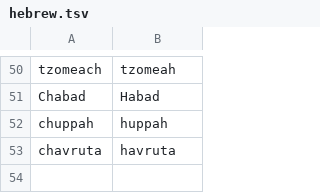
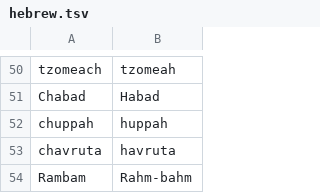
Before and after one commit to raphaelm18/torah-site, a TSV file: content/pronunciation/hebrew.tsv, drawn as a sheet; only a part is shown, gaps mark what is left out; the diff names each change by its address in the sheet, - before the commit and + after, or states it on an @@ line.

```diff
--- a/content/pronunciation/hebrew.tsv
+++ b/content/pronunciation/hebrew.tsv
+row 54: Rambam | Rahm-bahm
```
Also changed, not shown: 2 other files.
